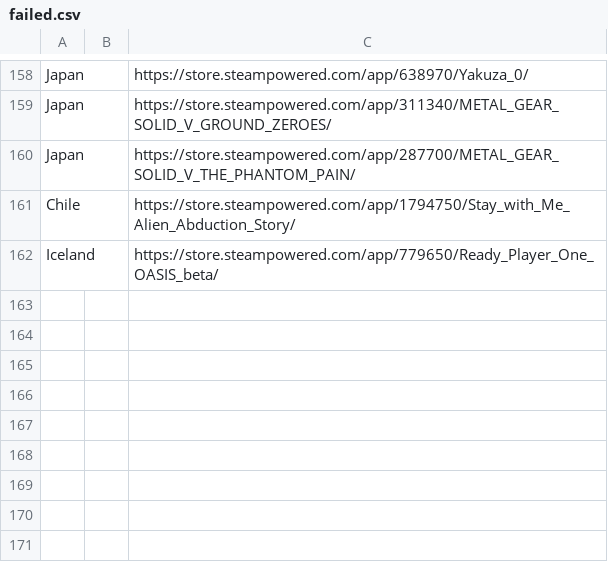
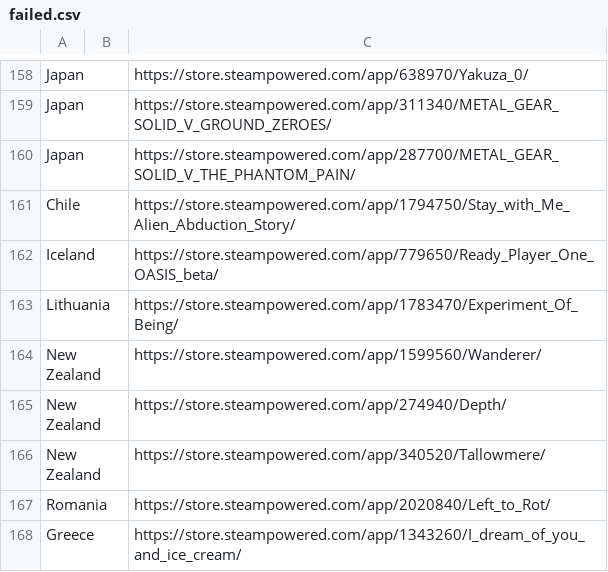
Before and after one commit to jdiaz97/wherearethe.games, a CSV file: export/failed.csv, drawn as a sheet; only a part is shown, gaps mark what is left out.

```diff
--- a/export/failed.csv
+++ b/export/failed.csv
@@ -162 +162,7 @@ Chile;;https://store.steampowered.com/app/1794750/Stay_with_Me_Alien_Abduction_S
 Iceland;;https://store.steampowered.com/app/779650/Ready_Player_One_OASIS_beta/
+Lithuania;;https://store.steampowered.com/app/1783470/Experiment_Of_Being/
+New Zealand;;https://store.steampowered.com/app/1599560/Wanderer/
+New Zealand;;https://store.steampowered.com/app/274940/Depth/
+New Zealand;;https://store.steampowered.com/app/340520/Tallowmere/
+Romania;;https://store.steampowered.com/app/2020840/Left_to_Rot/
+Greece;;https://store.steampowered.com/app/1343260/I_dream_of_you_and_ice_cream/
```
Also changed, not shown: export/Chile.csv, 10 other files.
